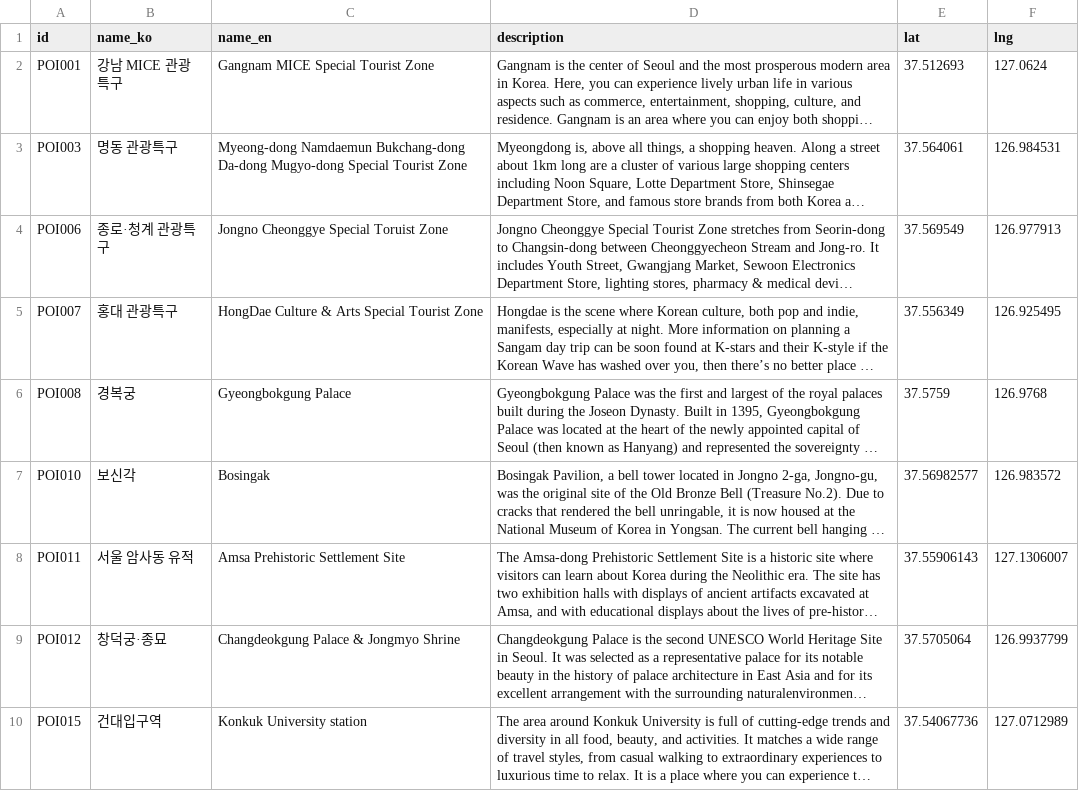
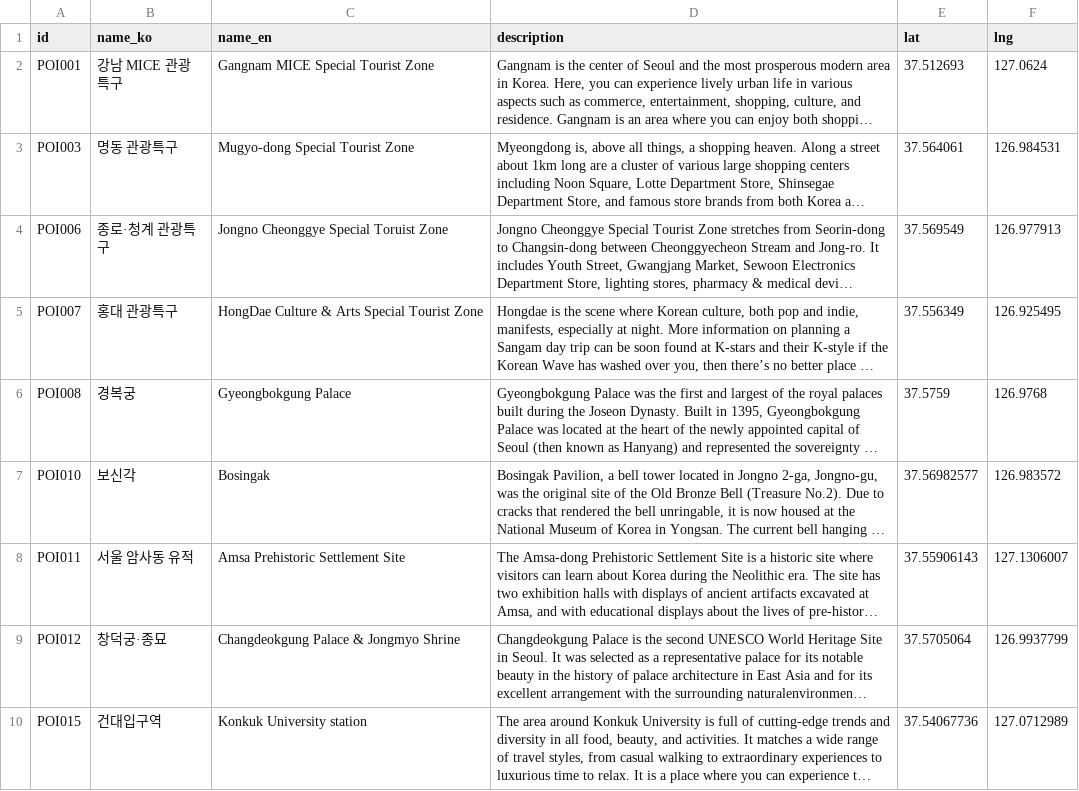
Before and after one commit to kohwj1/nowinseoul, a CSV file: data/attraction.csv, drawn as a sheet; only a part is shown; long unchanged cells end in …; the diff names each change by its address in the sheet, - before the commit and + after, or states it on an @@ line.

```diff
--- a/data/attraction.csv
+++ b/data/attraction.csv
-C3 (name_en): Myeong-dong Namdaemun Bukchang-dong Da-dong Mugyo-dong Special…
+C3 (name_en): Mugyo-dong Special…
```
Also changed, not shown: 5 other files.
